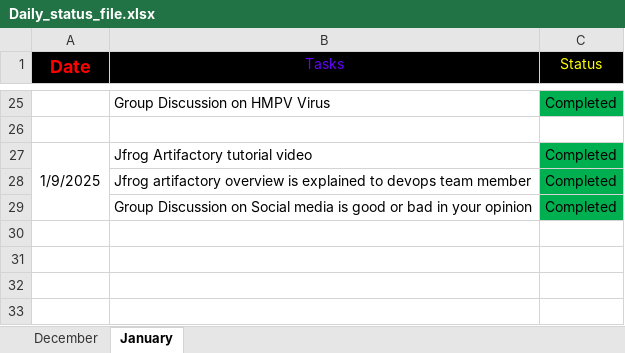
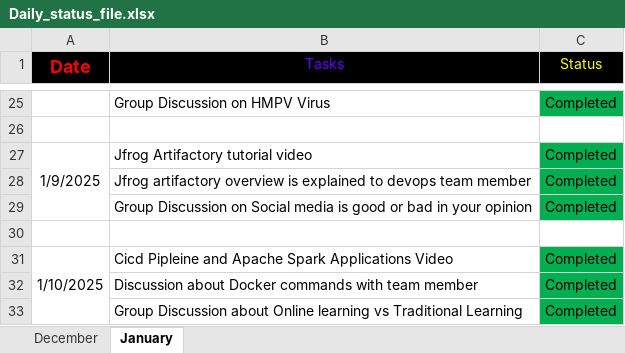
Before and after one commit to Santhoshmaganti/Daily_Status, an Excel workbook: Daily_status_file.xlsx, sheet January, drawn as a sheet; only a part is shown, gaps mark what is left out; values as stored, in another font and other column widths than the file's, no borders; the diff names each change by its address in the sheet, - before the commit and + after, or states it on an @@ line.

Commit message:
task 10-01

```diff
--- a/Daily_status_file.xlsx (sheet January)
+++ b/Daily_status_file.xlsx (sheet January)
+row 30: (empty)
+row 31: 1/10/2025 | Cicd Pipleine and Apache Spark Applications Video | Completed
+row 32:  | Discussion about Docker commands with team member | Completed
+row 33:  | Group Discussion about Online learning vs Traditional Learning | Completed
```
